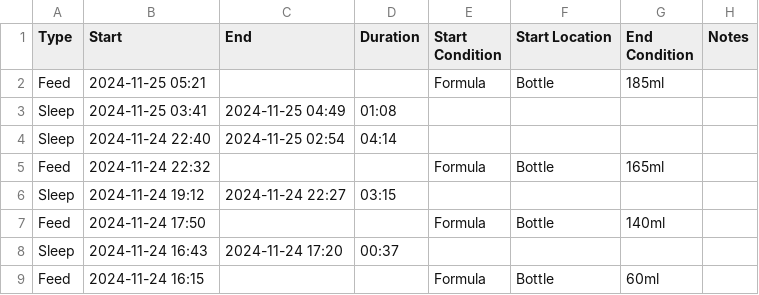
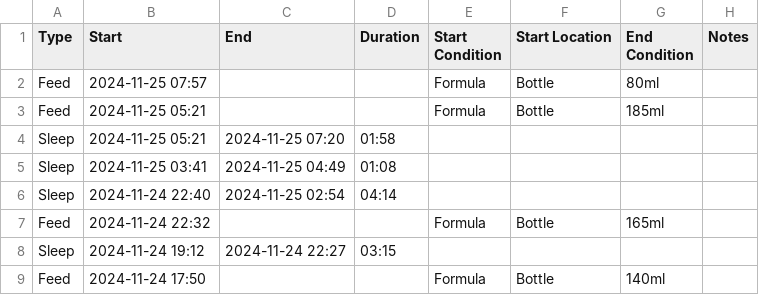
Before and after one commit to archiewood/baby-tracker, a CSV file: sources/huckleberry/events.csv, drawn as a sheet; only a part is shown; the shorter side is filled out with more unchanged rows; the diff names each change by its address in the sheet, - before the commit and + after, or states it on an @@ line.

Commit message:
Update CSV 2024-11-25 13:23:29

```diff
--- a/sources/huckleberry/events.csv
+++ b/sources/huckleberry/events.csv
+row 2: Feed | 2024-11-25 07:57 |  |  | Formula | Bottle | 80ml
+row 4: Sleep | 2024-11-25 05:21 | 2024-11-25 07:20 | 01:58
```
